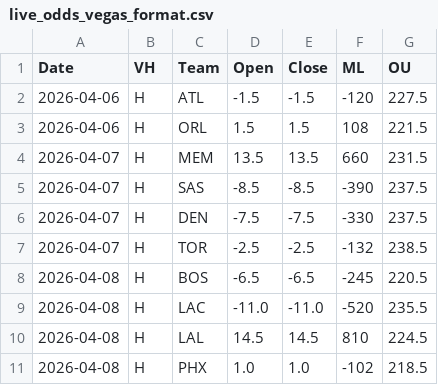
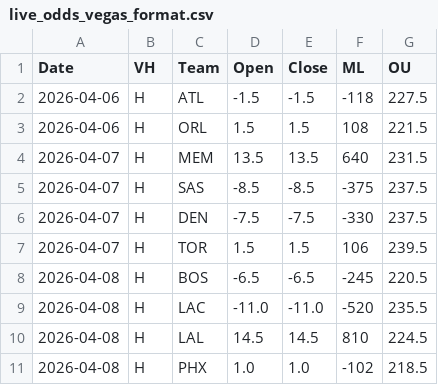
Before and after one commit to missionfromdog/bball-prediction, a CSV file: data/betting/live_odds_vegas_format.csv, drawn as a sheet.

```diff
--- a/data/betting/live_odds_vegas_format.csv
+++ b/data/betting/live_odds_vegas_format.csv
@@ -1,8 +1,8 @@
 Date,VH,Team,Open,Close,ML,OU
-2026-04-06,H,ATL,-1.5,-1.5,-120,227.5
+2026-04-06,H,ATL,-1.5,-1.5,-118,227.5
 2026-04-06,H,ORL,1.5,1.5,108,221.5
-2026-04-07,H,MEM,13.5,13.5,660,231.5
-2026-04-07,H,SAS,-8.5,-8.5,-390,237.5
+2026-04-07,H,MEM,13.5,13.5,640,231.5
+2026-04-07,H,SAS,-8.5,-8.5,-375,237.5
 2026-04-07,H,DEN,-7.5,-7.5,-330,237.5
-2026-04-07,H,TOR,-2.5,-2.5,-132,238.5
+2026-04-07,H,TOR,1.5,1.5,106,239.5
 2026-04-08,H,BOS,-6.5,-6.5,-245,220.5
```
Also changed, not shown: data/betting/live_odds_bookmakers_comparison.csv, data/betting/live_odds_latest.csv.
